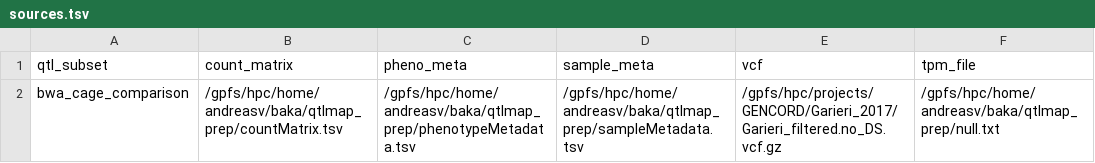
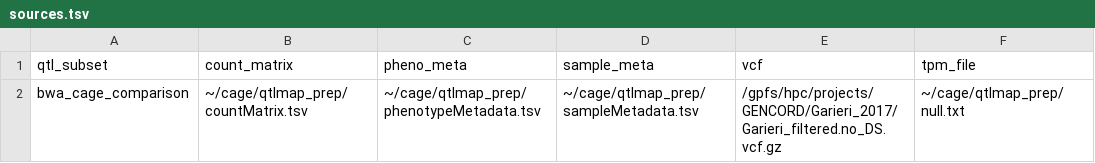
Before and after one commit to andreasvija/cage, a TSV file: qtlmap_prep/sources.tsv, drawn as a sheet.

```diff
--- a/qtlmap_prep/sources.tsv
+++ b/qtlmap_prep/sources.tsv
@@ -1,2 +1,2 @@
 qtl_subset	count_matrix	pheno_meta	sample_meta	vcf	tpm_file
-bwa_cage_comparison	/gpfs/hpc/home/andreasv/baka/qtlmap_prep/countMatrix.tsv	/gpfs/hpc/home/andreasv/baka/qtlmap_prep/phenotypeMetadata.tsv	/gpfs/hpc/home/andreasv/baka/qtlmap_prep/sampleMetadata.tsv	/gpfs/hpc/projects/GENCORD/Garieri_2017/Garieri_filtered.no_DS.vcf.gz	/gpfs/hpc/home/andreasv/baka/qtlmap_prep/null.txt
+bwa_cage_comparison	~/cage/qtlmap_prep/countMatrix.tsv	~/cage/qtlmap_prep/phenotypeMetadata.tsv	~/cage/qtlmap_prep/sampleMetadata.tsv	/gpfs/hpc/projects/GENCORD/Garieri_2017/Garieri_filtered.no_DS.vcf.gz	~/cage/qtlmap_prep/null.txt
```
Also changed, not shown: analysis/sources_annots.tsv, 21 other files.
